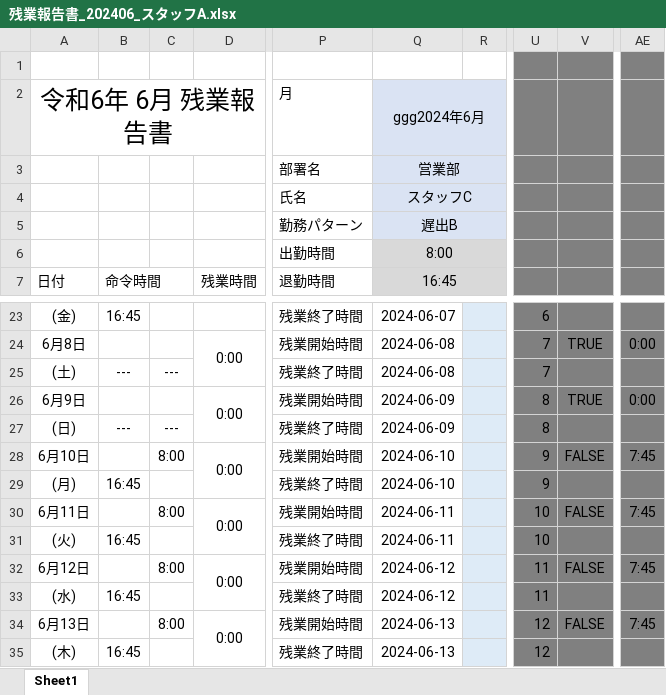
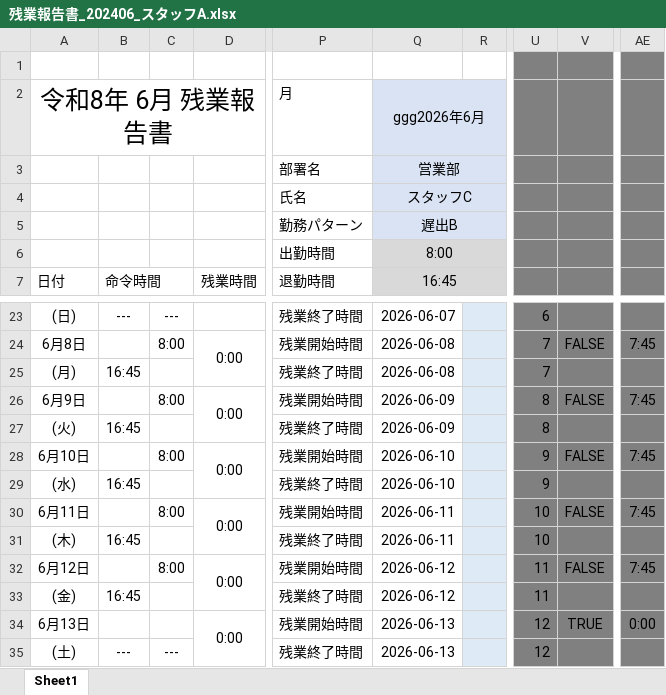
Before and after one commit to ithachioji08/intern_attendance, an Excel workbook: attendance/reports/残業報告書_202406_スタッフA.xlsx, sheet Sheet1, drawn as a sheet; only a part is shown, gaps mark what is left out; values as stored, in another font and other column widths than the file's, no borders; the diff covers the shown part only; the diff names each change by its address in the sheet, - before the commit and + after, or states it on an @@ line.

```diff
--- a/attendance/reports/残業報告書_202406_スタッフA.xlsx (sheet Sheet1)
+++ b/attendance/reports/残業報告書_202406_スタッフA.xlsx (sheet Sheet1)
-A2: 令和6年 6月 残業報告書
+A2: 令和8年 6月 残業報告書
-Q2: ggg2024年6月
+Q2: ggg2026年6月
-A23: (金)
+A23: (日)
-B23: 16:45
+B23: ---
-C23: (empty)
+C23: ---
-Q23: 2024-06-07
+Q23: 2026-06-07
-C24: (empty)
+C24: 8:00
-Q24:Q25: 2024-06-08
+Q24:Q25: 2026-06-08
-V24: TRUE
+V24: FALSE
-AE24: 0:00
+AE24: 7:45
-A25: (土)
+A25: (月)
-B25: ---
+B25: 16:45
-C25: ---
+C25: (empty)
-C26: (empty)
+C26: 8:00
-Q26:Q27: 2024-06-09
+Q26:Q27: 2026-06-09
-V26: TRUE
+V26: FALSE
-AE26: 0:00
+AE26: 7:45
-A27: (日)
+A27: (火)
-B27: ---
+B27: 16:45
-C27: ---
+C27: (empty)
-Q28:Q29: 2024-06-10
+Q28:Q29: 2026-06-10
-A29: (月)
+A29: (水)
-Q30:Q31: 2024-06-11
+Q30:Q31: 2026-06-11
-A31: (火)
+A31: (木)
-Q32:Q33: 2024-06-12
+Q32:Q33: 2026-06-12
-A33: (水)
+A33: (金)
-C34: 8:00
+C34: (empty)
-Q34:Q35: 2024-06-13
+Q34:Q35: 2026-06-13
-V34: FALSE
+V34: TRUE
-AE34: 7:45
+AE34: 0:00
-A35: (木)
+A35: (土)
-B35: 16:45
+B35: ---
-C35: (empty)
+C35: ---
```
Also changed, not shown: 145 edited cells elsewhere in this sheet, 33 other files.
